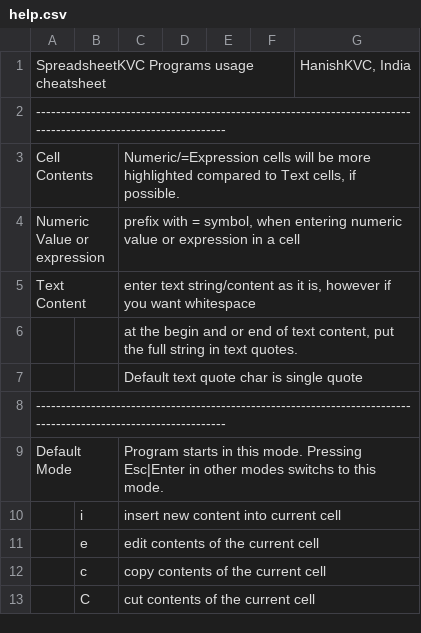
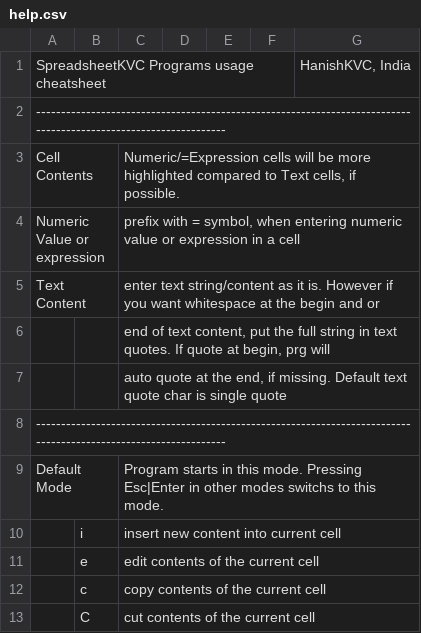
Before and after one commit to hanishkvc/prgs-docs-spreadsheetkvc, a CSV file: help.csv, drawn as a sheet; only a part is shown.

Commit message:
If quote at begin of editbuf, add to end if missing
So while entering text content to a cell, which needs to be protected
with quotes (bcas whitespace at begin or end or bcas there is fieldsep
in the content), user can just add it at the beginining, while program
will automatically add it to the end.

```diff
--- a/help.csv
+++ b/help.csv
@@ -4,5 +4,5 @@ Cell Contents;;Numeric/=Expression cells will be more highlighted compared to Te
 Numeric Value or expression;;prefix with = symbol, when entering numeric value or expression in a cell;;;;;;;;;;;;;;;;;;;;;;;;;;;;;
-Text Content;;enter text string/content as it is, however if you want whitespace;;;;;;;;;;;;;;;;;;;;;;;;;;;;;
-;;at the begin and or end of text content, put the full string in text quotes.;;;;;;;;;;;;;;;;;;;;;;;;;;;;;
-;;Default text quote char is single quote;;;;;;;;;;;;;;;;;;;;;;;;;;;;;
+Text Content;;enter text string/content as it is. However if you want whitespace at the begin and or;;;;;;;;;;;;;;;;;;;;;;;;;;;;;
+;;end of text content, put the full string in text quotes. If quote at begin, prg will;;;;;;;;;;;;;;;;;;;;;;;;;;;;;
+;;auto quote at the end, if missing. Default text quote char is single quote;;;;;;;;;;;;;;;;;;;;;;;;;;;;;
 -----------------------------------------------------------------------------------------------------------------;;;;;;;;;;;;;;;;;;;;;;;;;;;;;;;
```
Also changed, not shown: 2 other files.
